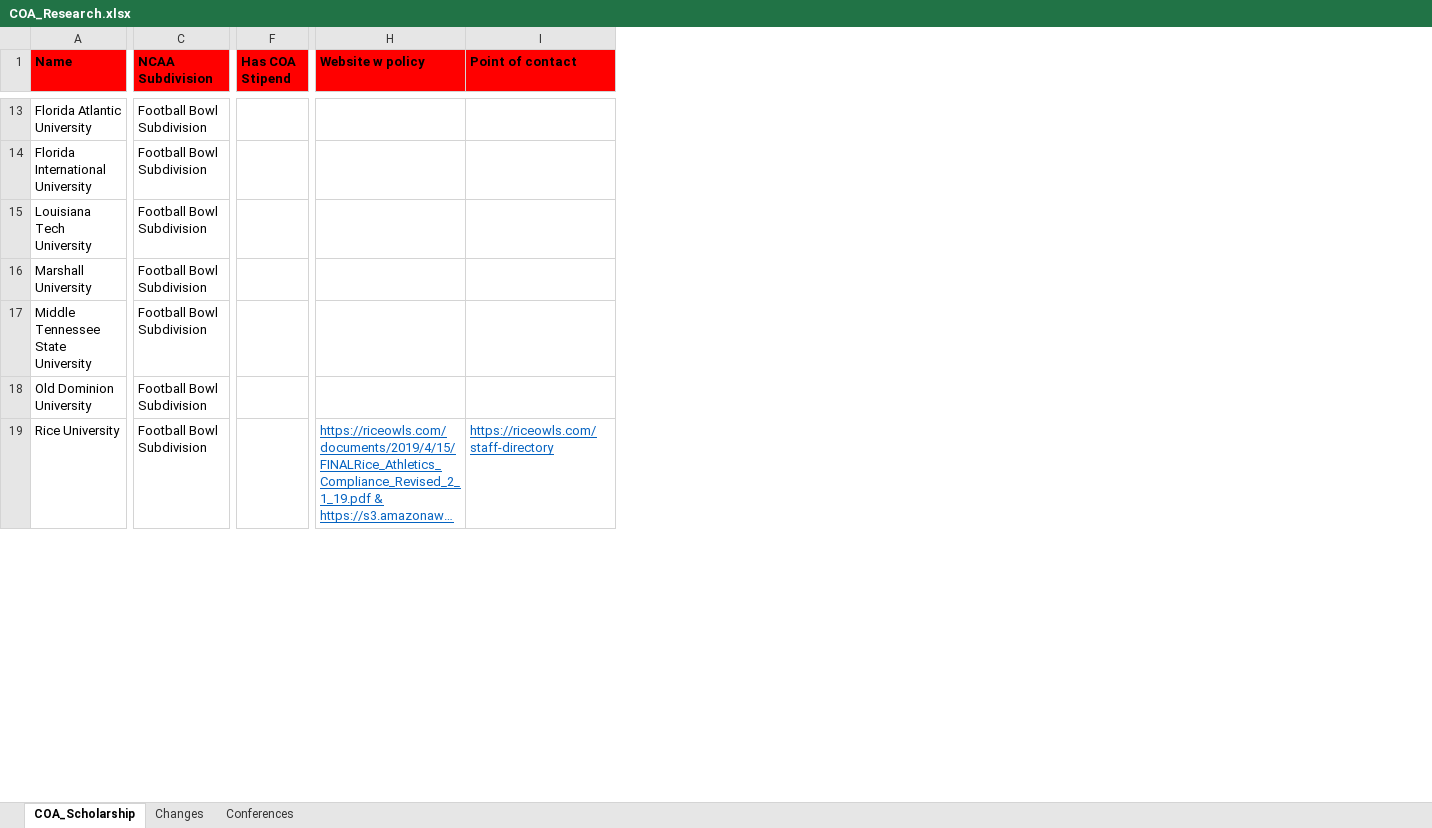
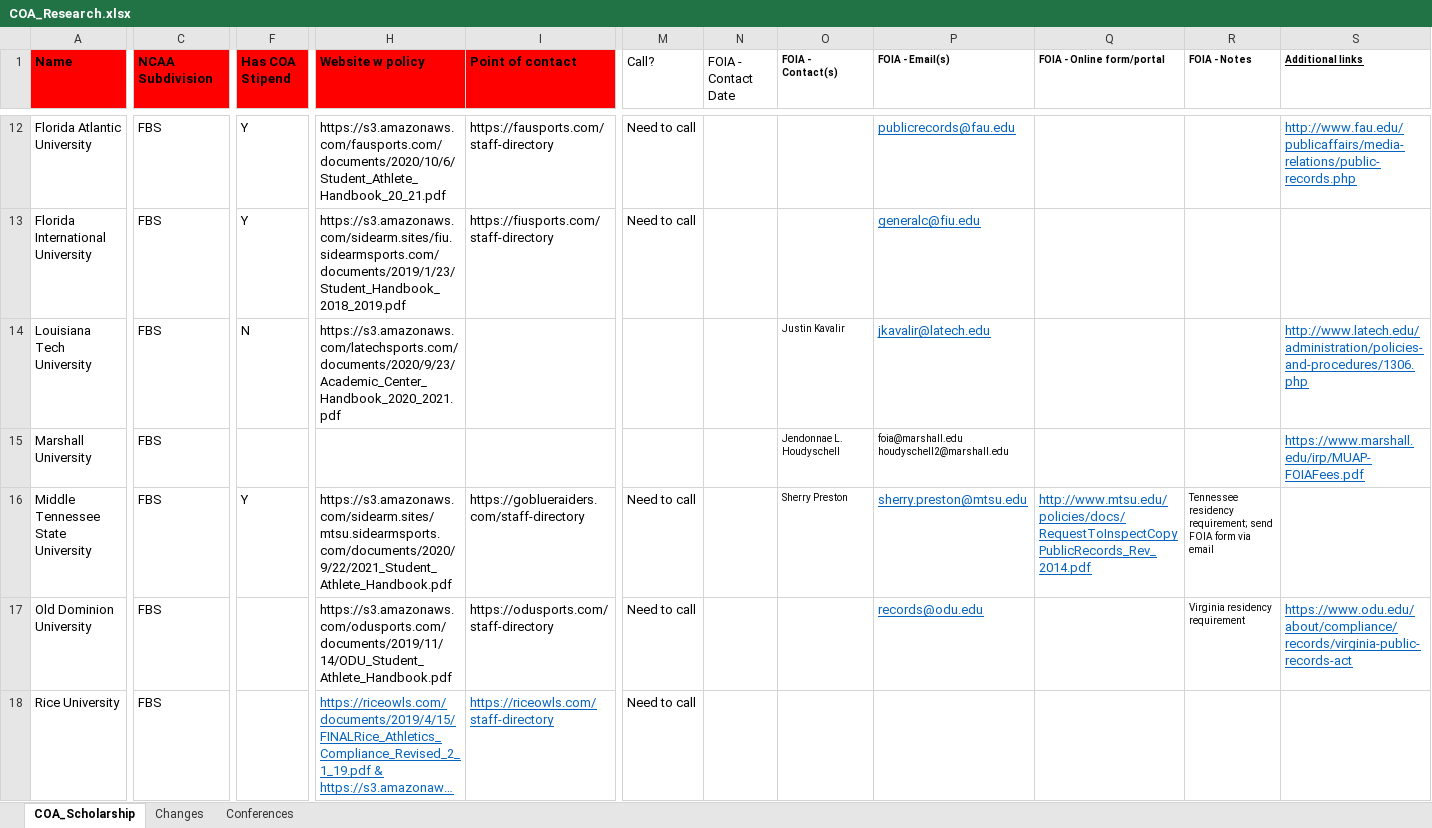
Before and after one commit to gregchickphd/Dissertation, an Excel workbook: Data/COA_Research.xlsx, sheet COA_Scholarship, drawn as a sheet; only a part is shown, gaps mark what is left out; long unchanged cells end in …; values as stored, in another font and other column widths than the file's, no borders; addresses are those after the commit; the diff covers the shown part only; the diff names each change by its address in the sheet, - before the commit and + after, or states it on an @@ line.

Commit message:
Added FOIA data

```diff
--- a/Data/COA_Research.xlsx (sheet COA_Scholarship)
+++ b/Data/COA_Research.xlsx (sheet COA_Scholarship)
+column M (Call?), rows 12-18: Need to call | Need to call |  |  | Need to call | Need to call | Need to call
+column N (FOIA - Contact Date), empty
+column O (FOIA - Contact(s)), rows 14-16: Justin Kavalir | Jendonnae L. Houdyschell | Sherry Preston
+column P (FOIA - Email(s)), rows 12-17: publicrecords@fau.edu | generalc@fiu.edu | jkavalir@latech.edu | foia@marshall.edu houdyschell2@marshall.edu | sherry.preston@mtsu.edu | records@odu.edu
+column Q (FOIA - Online form/portal), row 16: http://www.mtsu.edu/policies/docs/RequestToInspectCopyPublicRecords_Rev_2014.pdf
+column R (FOIA - Notes), rows 16-17: Tennessee residency requirement; send FOIA form via email | Virginia residency requirement
+column S (Additional links), rows 12-17: http://www.fau.edu/publicaffairs/media-relations/public-records.php |  | http://www.latech.edu/administration/policies-and-procedures/1306.php | https://www.marshall.edu/irp/MUAP-FOIAFees.pdf |  | https://www.odu.edu/about/compliance/records/virginia-public-records-act
-C12:C18 (NCAA Subdivision): Football Bowl Subdivision
+C12:C18 (NCAA Subdivision): FBS
-F12:F13 (Has COA Stipend): (empty)
+F12:F13 (Has COA Stipend): Y
-H12 (Website w policy): (empty)
+H12 (Website w policy): https://s3.amazonaws.com/fausports.com/documents/2020/10/6/Student_Athlete_Handbook_20_21.pdf
-I12 (Point of contact): (empty)
+I12 (Point of contact): https://fausports.com/staff-directory
-H13 (Website w policy): (empty)
+H13 (Website w policy): https://s3.amazonaws.com/sidearm.sites/fiu.sidearmsports.com/documents/2019/1/23/Student_Handbook_2018_2019.pdf
-I13 (Point of contact): (empty)
+I13 (Point of contact): https://fiusports.com/staff-directory
-F14 (Has COA Stipend): (empty)
+F14 (Has COA Stipend): N
-H14 (Website w policy): (empty)
+H14 (Website w policy): https://s3.amazonaws.com/latechsports.com/documents/2020/9/23/Academic_Center_Handbook_2020_2021.pdf
-F16 (Has COA Stipend): (empty)
+F16 (Has COA Stipend): Y
-H16 (Website w policy): (empty)
+H16 (Website w policy): https://s3.amazonaws.com/sidearm.sites/mtsu.sidearmsports.com/documents/2020/9/22/2021_Student_Athlete_Handbook.pdf
-I16 (Point of contact): (empty)
+I16 (Point of contact): https://goblueraiders.com/staff-directory
-H17 (Website w policy): (empty)
+H17 (Website w policy): https://s3.amazonaws.com/odusports.com/documents/2019/11/14/ODU_Student_Athlete_Handbook.pdf
-I17 (Point of contact): (empty)
+I17 (Point of contact): https://odusports.com/staff-directory
```
Also changed, not shown: 125 added rows, 25 removed rows, 233 edited cells and cell formats elsewhere in this sheet, 9 other files.
